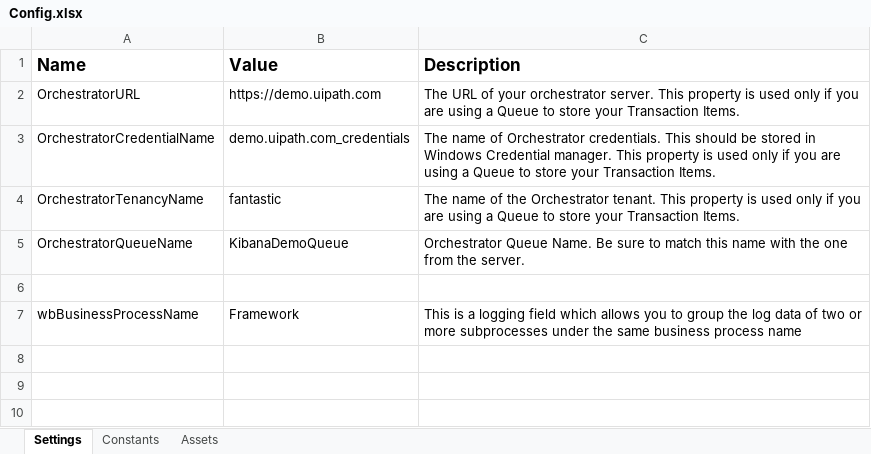
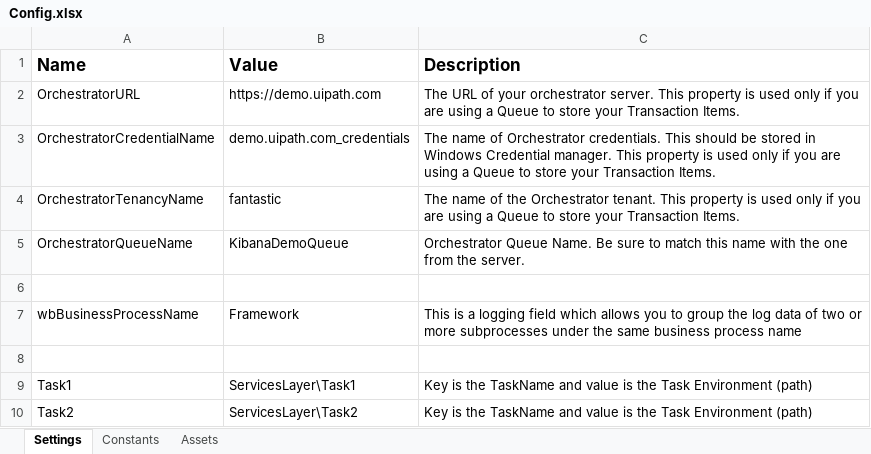
Before and after one commit to mihhdu/Enhanced-REFramework, an Excel workbook: Data/Config.xlsx, sheet Settings, drawn as a sheet; values as stored, in another font and other column widths than the file's, no borders; the diff names each change by its address in the sheet, - before the commit and + after, or states it on an @@ line.

Commit message:
Two new tasks added, and the posibility to run a third. FirstRun service task is a componetn run once, at program start. GetData is a service component whose run frequency can be configured from the invoker's (Main framework) config. It can be disabled, run once, or run for every transaction. It enables fetching of remote data, where exceptions are the norm. It returns TransactionData

```diff
--- a/Data/Config.xlsx (sheet Settings)
+++ b/Data/Config.xlsx (sheet Settings)
+row 8: (empty)
+row 9: Task1 | ServicesLayer\Task1 | Key is the TaskName and value is the Task Environment (path)
+row 10: Task2 | ServicesLayer\Task2 | Key is the TaskName and value is the Task Environment (path)
```
Also changed, not shown: sheet Constants, ServicesLayer/FirstRun/Data/Config.xlsx, ServicesLayer/Task1/Data/Config.xlsx, 25 other files.
